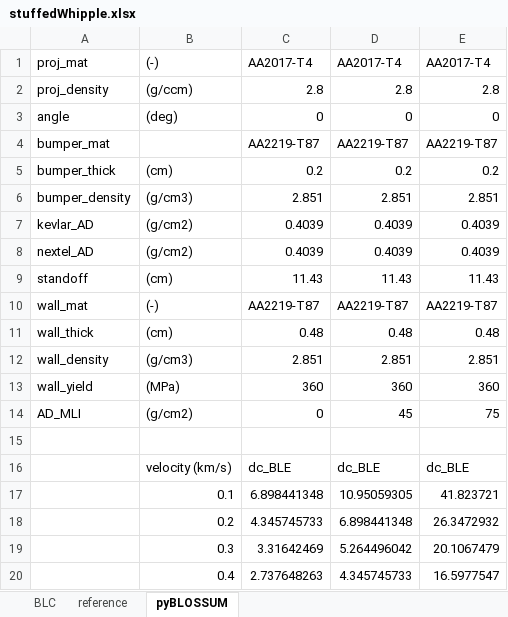
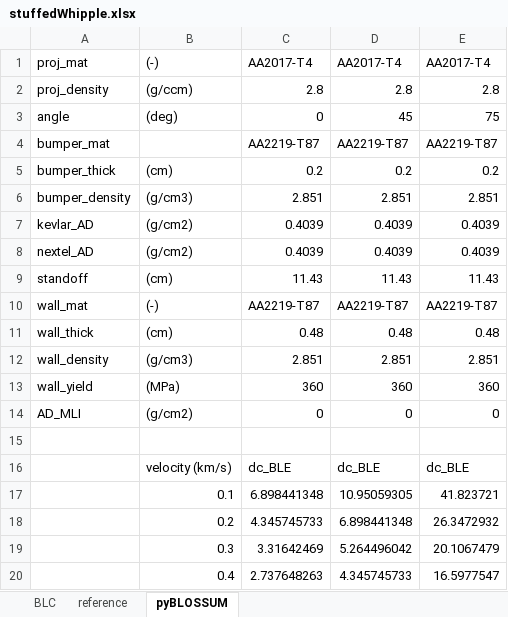
Before and after one commit to shannonjryan/pyBLOSSUM, an Excel workbook: validation/stuffedWhipple.xlsx, sheet pyBLOSSUM, drawn as a sheet; only a part is shown; values as stored, in another font and other column widths than the file's, no borders; the diff names each change by its address in the sheet, - before the commit and + after, or states it on an @@ line.

```diff
--- a/validation/stuffedWhipple.xlsx (sheet pyBLOSSUM)
+++ b/validation/stuffedWhipple.xlsx (sheet pyBLOSSUM)
-D3: 0
+D3: 45
-E3: 0
+E3: 75
-D14: 45
+D14: 0
-E14: 75
+E14: 0
```
Also changed, not shown: charts or pictures, validation/meshDB.xlsx, validation/sandwichPanel.xlsx, 16 other files.
